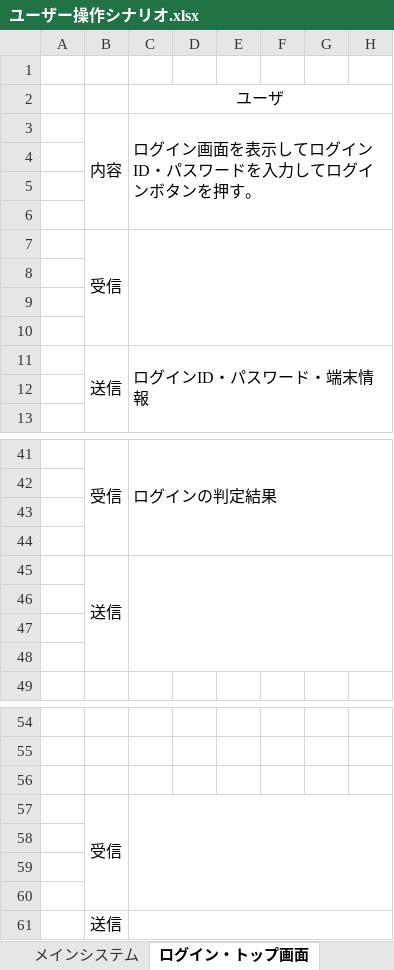
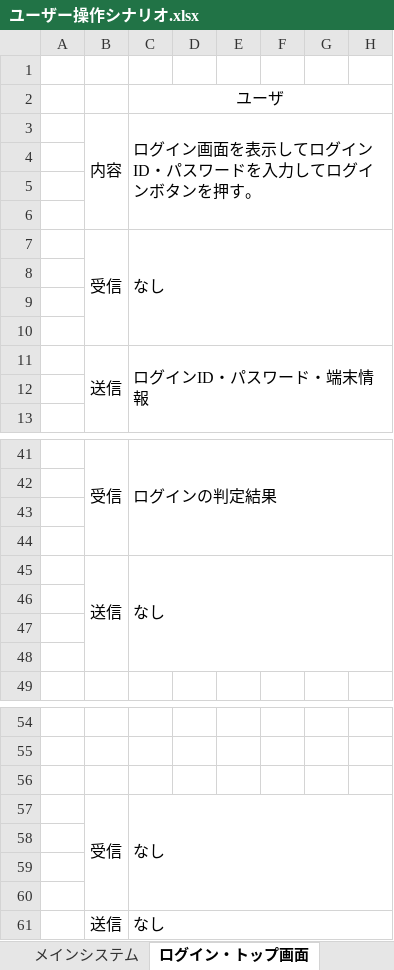
Before and after one commit to HasegawaTakatune/DeliverySystem, an Excel workbook: DS/001_設計書/001_基本設計書/ユーザー操作シナリオ.xlsx, sheet ログイン・トップ画面, drawn as a sheet; only a part is shown, gaps mark what is left out; values as stored, in another font and other column widths than the file's, no borders; the diff names each change by its address in the sheet, - before the commit and + after, or states it on an @@ line.

```diff
--- a/DS/001_設計書/001_基本設計書/ユーザー操作シナリオ.xlsx (sheet ログイン・トップ画面)
+++ b/DS/001_設計書/001_基本設計書/ユーザー操作シナリオ.xlsx (sheet ログイン・トップ画面)
-C7: (empty)
+C7: なし
-C45: (empty)
+C45: なし
-C57: (empty)
+C57: なし
-C61: (empty)
+C61: なし
```
Also changed, not shown: sheet 店舗管理画面, sheet 注文管理画面, sheet 人員管理画面, sheet メインシステム, DS/001_設計書/001_基本設計書/DS基本設計書.xlsx, DS/001_設計書/001_基本設計書/DS基本設計書_ログイン・トップ画面.xlsx, 4 other files.
